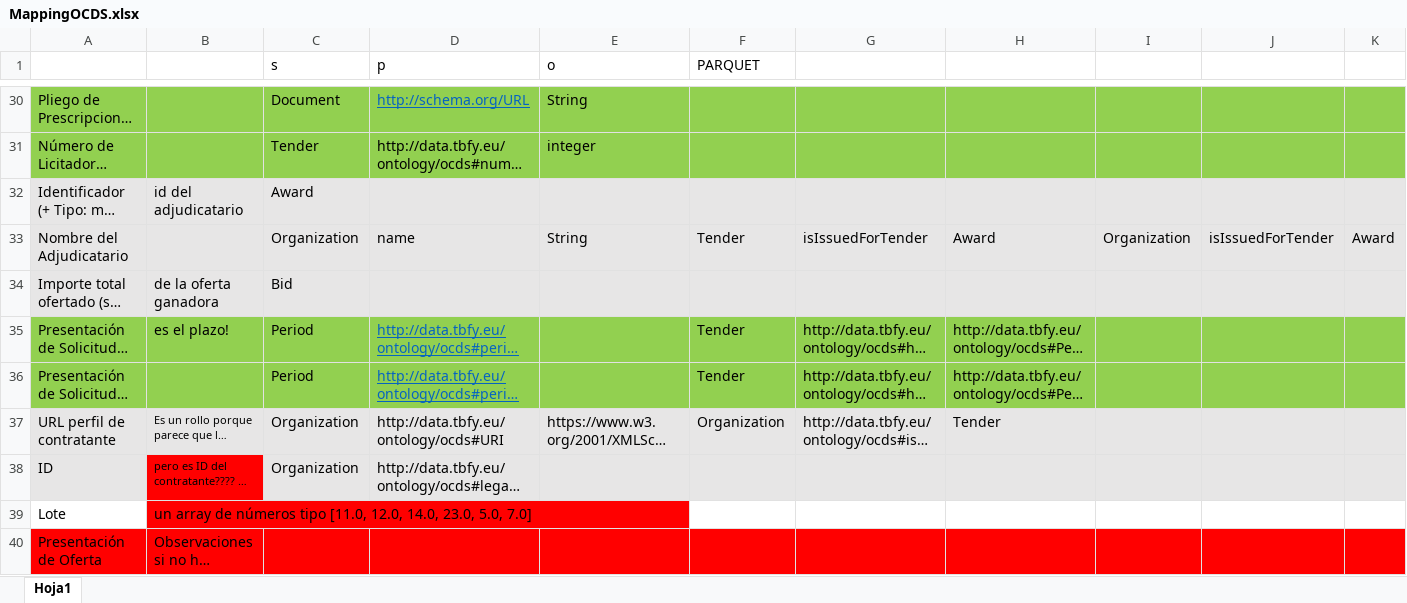
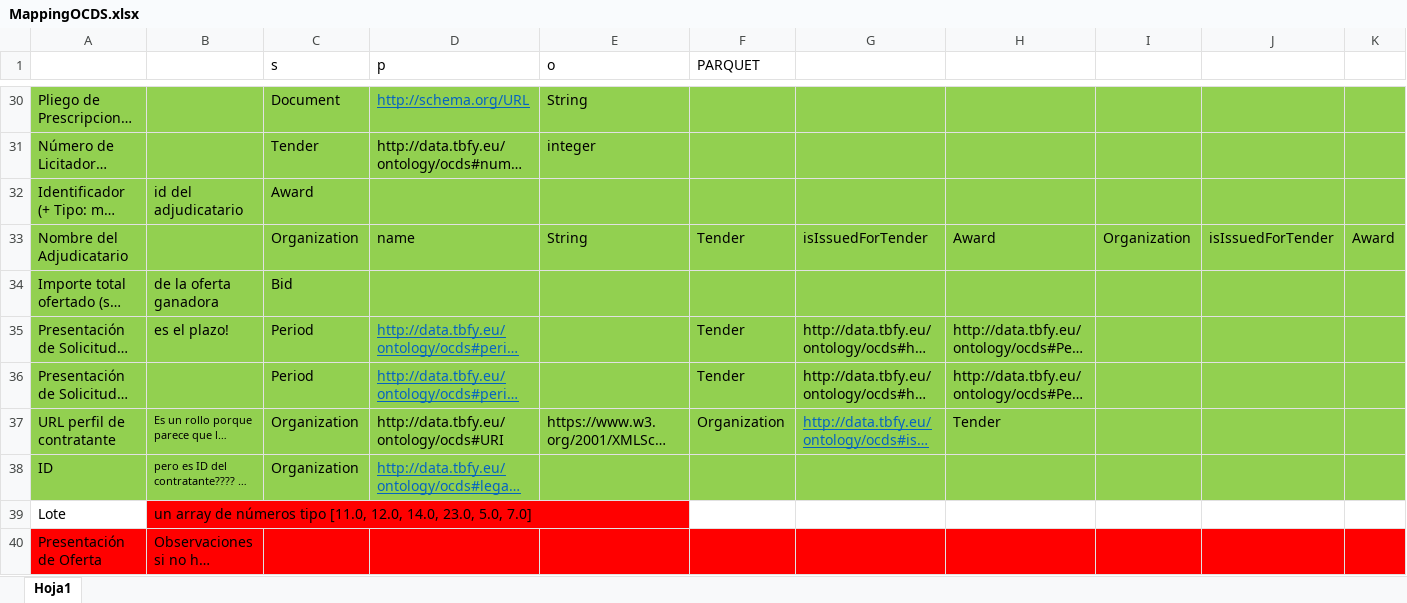
Before and after one commit to nextprocurement/mappings, an Excel workbook: MappingOCDS.xlsx, sheet Hoja1, drawn as a sheet; only a part is shown, gaps mark what is left out; long unchanged cells end in …; values as stored, in another font and other column widths than the file's, no borders; the diff names each change by its address in the sheet, - before the commit and + after, or states it on an @@ line.

Commit message:
Last version of the mappings, updated used the new functionalities of MorphKGC

```diff
--- a/MappingOCDS.xlsx (sheet Hoja1)
+++ b/MappingOCDS.xlsx (sheet Hoja1)
-A32:K34 fill: #E7E6E6
+A32:K34 fill: #92D050
-A37:K37 fill: #E7E6E6
+A37:K37 fill: #92D050
@@ G37 underline: off → on, text colour: black → #0563C1 @@
-A38 fill: #E7E6E6
+A38 fill: #92D050
-B38 fill: #FF0000
+B38 fill: #92D050
-C38:K38 fill: #E7E6E6
+C38:K38 fill: #92D050
@@ D38 underline: off → on, text colour: black → #0563C1 @@
```
Also changed, not shown: 9 other files.
